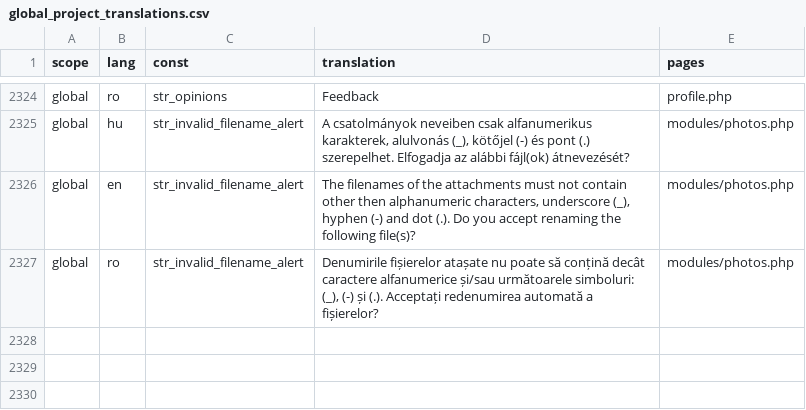
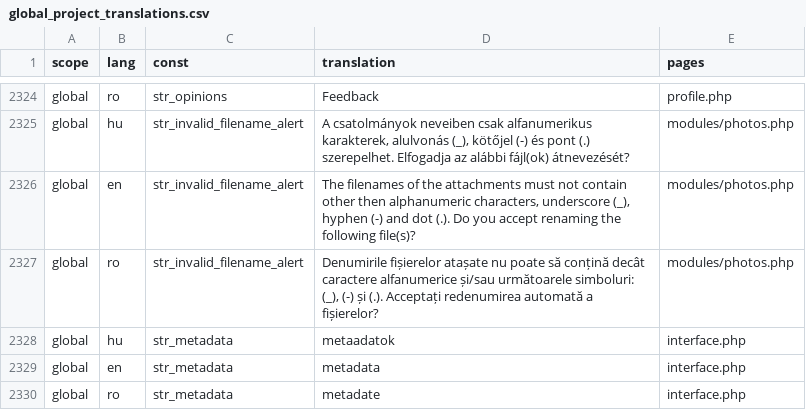
Before and after one commit to OpenBioMaps/translations, a CSV file: global_project_translations.csv, drawn as a sheet; only a part is shown, gaps mark what is left out.

Commit message:
Update global_project_translations.csv

```diff
--- a/global_project_translations.csv
+++ b/global_project_translations.csv
@@ -2327 +2327,4 @@
 "global","ro","str_invalid_filename_alert","Denumirile fișierelor atașate nu poate să conțină decât caractere alfanumerice și/sau următoarele simboluri: (_), (-) și (.). Acceptați redenumirea automată a fișierelor?","modules/photos.php"
+"global","hu","str_metadata","metaadatok","interface.php"
+"global","en","str_metadata","metadata","interface.php"
+"global","ro","str_metadata","metadate","interface.php"
```
